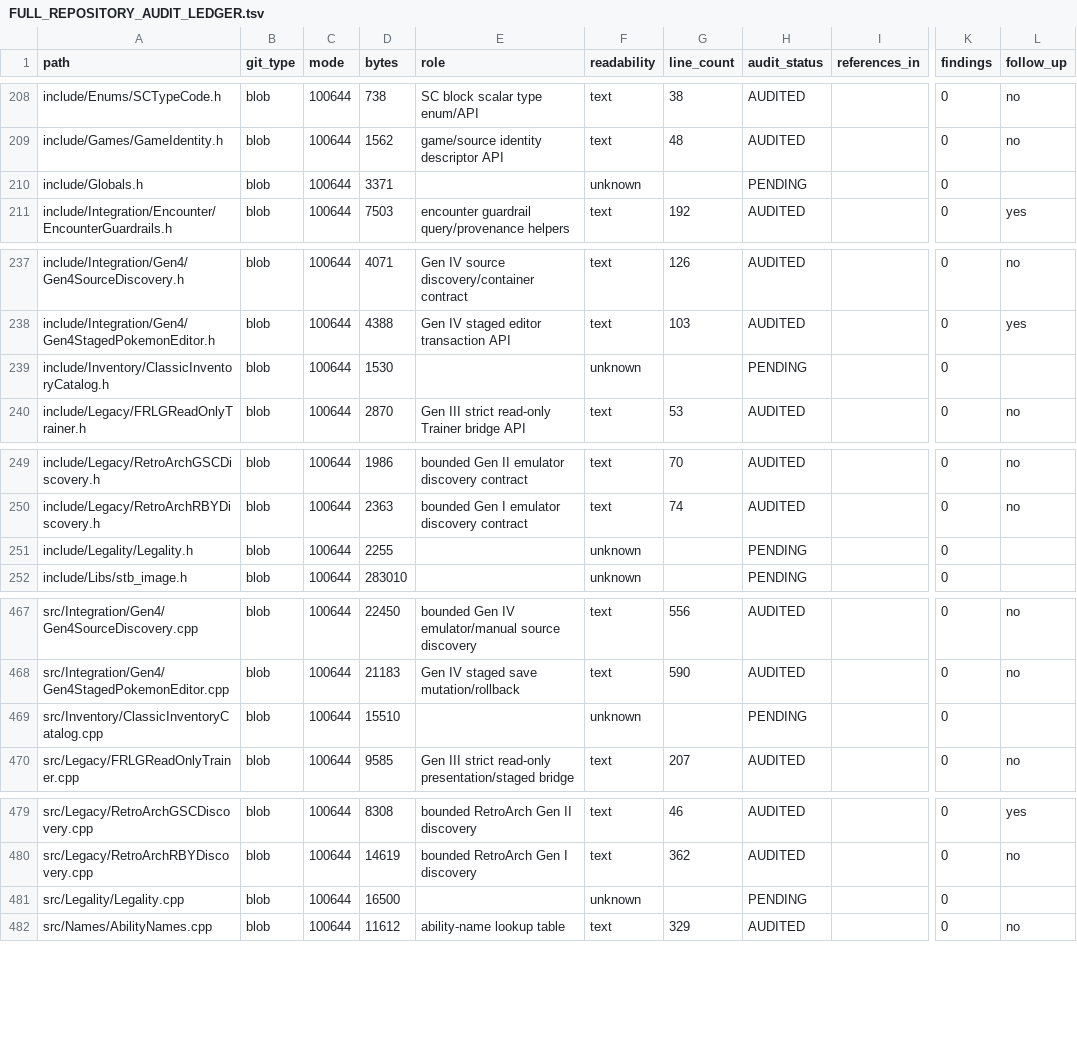
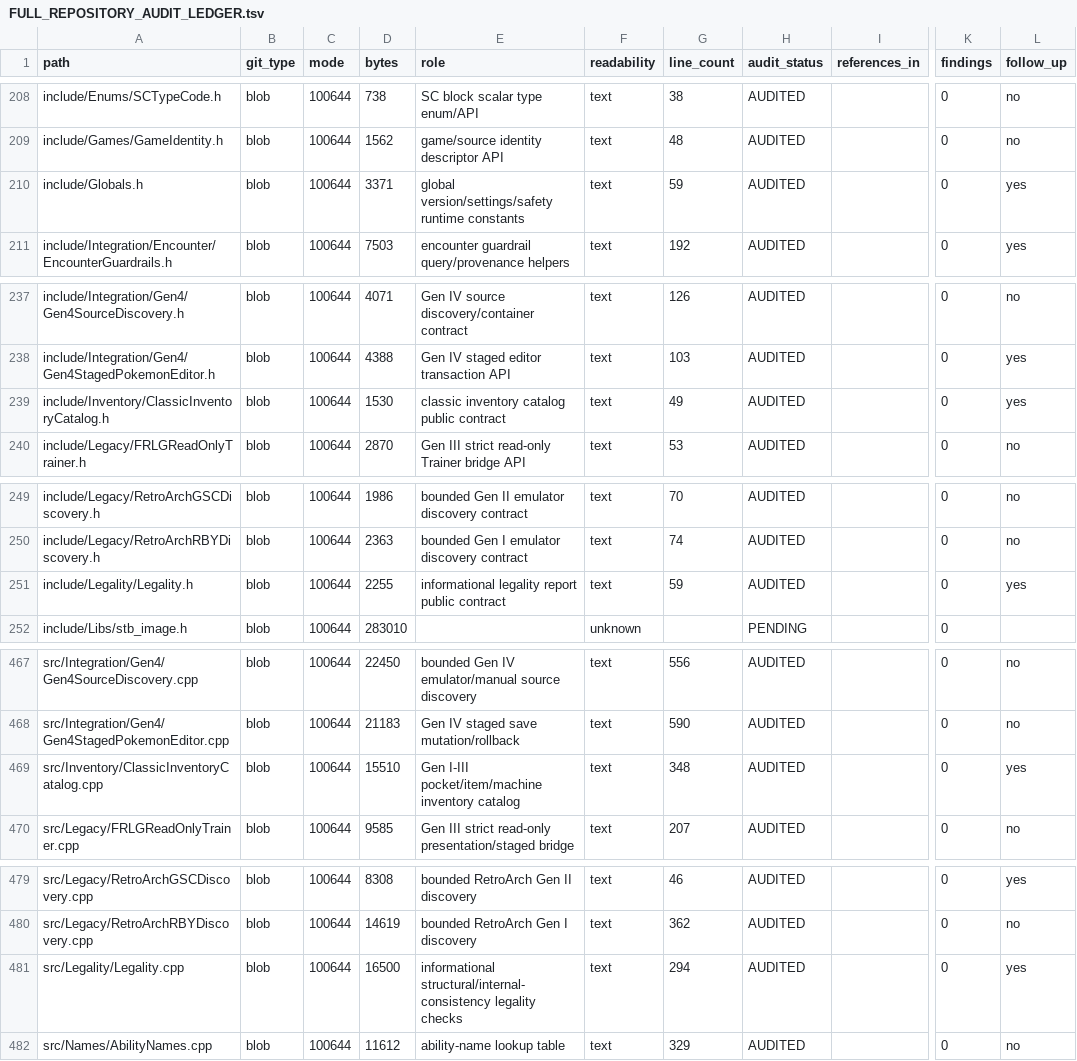
Before and after one commit to GlitchedZeus/PokeBank-NX, a TSV file: docs/FULL_REPOSITORY_AUDIT_LEDGER.tsv, drawn as a sheet; only a part is shown, gaps mark what is left out; the diff covers the shown part only; the diff names each change by its address in the sheet, - before the commit and + after, or states it on an @@ line.

Commit message:
audit: complete remaining first-party core tranche

```diff
--- a/docs/FULL_REPOSITORY_AUDIT_LEDGER.tsv
+++ b/docs/FULL_REPOSITORY_AUDIT_LEDGER.tsv
-E210 (role): (empty)
+E210 (role): global version/settings/safety runtime constants
-F210 (readability): unknown
+F210 (readability): text
-G210 (line_count): (empty)
+G210 (line_count): 59
-H210 (audit_status): PENDING
+H210 (audit_status): AUDITED
-L210 (follow_up): (empty)
+L210 (follow_up): yes
-E239 (role): (empty)
+E239 (role): classic inventory catalog public contract
-F239 (readability): unknown
+F239 (readability): text
-G239 (line_count): (empty)
+G239 (line_count): 49
-H239 (audit_status): PENDING
+H239 (audit_status): AUDITED
-L239 (follow_up): (empty)
+L239 (follow_up): yes
-E251 (role): (empty)
+E251 (role): informational legality report public contract
-F251 (readability): unknown
+F251 (readability): text
-G251 (line_count): (empty)
+G251 (line_count): 59
-H251 (audit_status): PENDING
+H251 (audit_status): AUDITED
-L251 (follow_up): (empty)
+L251 (follow_up): yes
-E469 (role): (empty)
+E469 (role): Gen I-III pocket/item/machine inventory catalog
-F469 (readability): unknown
+F469 (readability): text
-G469 (line_count): (empty)
+G469 (line_count): 348
-H469 (audit_status): PENDING
+H469 (audit_status): AUDITED
-L469 (follow_up): (empty)
+L469 (follow_up): yes
-E481 (role): (empty)
+E481 (role): informational structural/internal-consistency legality checks
-F481 (readability): unknown
+F481 (readability): text
-G481 (line_count): (empty)
+G481 (line_count): 294
-H481 (audit_status): PENDING
+H481 (audit_status): AUDITED
-L481 (follow_up): (empty)
+L481 (follow_up): yes
```
Also changed, not shown: 5 edited cells elsewhere in this file.
